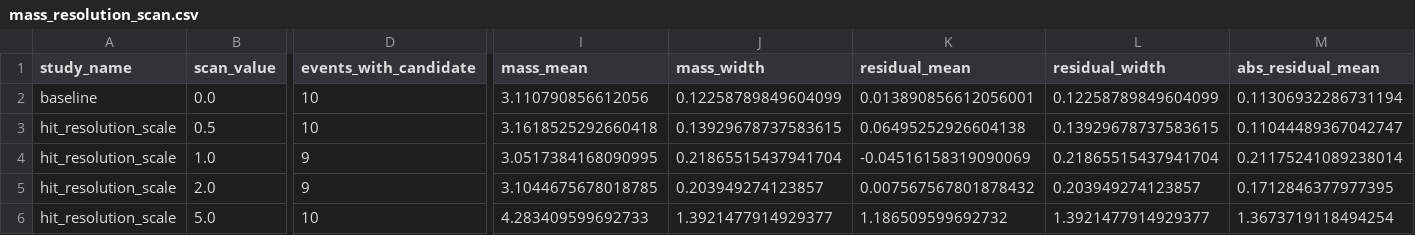
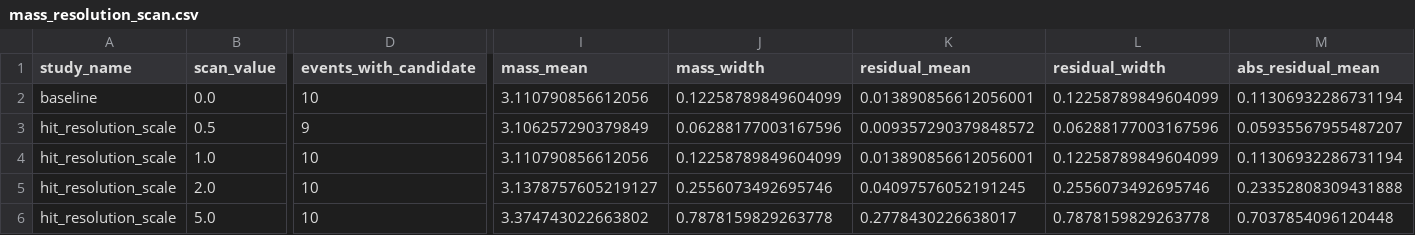
Before and after one commit to JefFREE23/openreco, a CSV file: docs/reports/v3_1_toy_resonance/mass_resolution_scan.csv, drawn as a sheet; only a part is shown, gaps mark what is left out; the diff covers the shown part only; the diff names each change by its address in the sheet, - before the commit and + after, or states it on an @@ line.

Commit message:
Use matched event seeds in v3.1 mass-resolution scan

```diff
--- a/docs/reports/v3_1_toy_resonance/mass_resolution_scan.csv
+++ b/docs/reports/v3_1_toy_resonance/mass_resolution_scan.csv
-D3 (events_with_candidate): 10
+D3 (events_with_candidate): 9
-I3 (mass_mean): 3.1618525292660418
+I3 (mass_mean): 3.106257290379849
-J3 (mass_width): 0.13929678737583615
+J3 (mass_width): 0.06288177003167596
-K3 (residual_mean): 0.06495252926604138
+K3 (residual_mean): 0.009357290379848572
-L3 (residual_width): 0.13929678737583615
+L3 (residual_width): 0.06288177003167596
-M3 (abs_residual_mean): 0.11044489367042747
+M3 (abs_residual_mean): 0.05935567955487207
-D4:D5 (events_with_candidate): 9
+D4:D5 (events_with_candidate): 10
-I4 (mass_mean): 3.0517384168090995
+I4 (mass_mean): 3.110790856612056
-J4 (mass_width): 0.21865515437941704
+J4 (mass_width): 0.12258789849604099
-K4 (residual_mean): -0.04516158319090069
+K4 (residual_mean): 0.013890856612056001
-L4 (residual_width): 0.21865515437941704
+L4 (residual_width): 0.12258789849604099
-M4 (abs_residual_mean): 0.21175241089238014
+M4 (abs_residual_mean): 0.11306932286731194
-I5 (mass_mean): 3.1044675678018785
+I5 (mass_mean): 3.1378757605219127
-J5 (mass_width): 0.203949274123857
+J5 (mass_width): 0.2556073492695746
-K5 (residual_mean): 0.007567567801878432
+K5 (residual_mean): 0.04097576052191245
-L5 (residual_width): 0.203949274123857
+L5 (residual_width): 0.2556073492695746
-M5 (abs_residual_mean): 0.1712846377977395
+M5 (abs_residual_mean): 0.23352808309431888
-I6 (mass_mean): 4.283409599692733
+I6 (mass_mean): 3.374743022663802
-J6 (mass_width): 1.3921477914929377
+J6 (mass_width): 0.7878159829263778
-K6 (residual_mean): 1.186509599692732
+K6 (residual_mean): 0.2778430226638017
-L6 (residual_width): 1.3921477914929377
+L6 (residual_width): 0.7878159829263778
-M6 (abs_residual_mean): 1.3673719118494254
+M6 (abs_residual_mean): 0.7037854096120448
```
Also changed, not shown: 41 edited cells elsewhere in this file, 1 other file.
